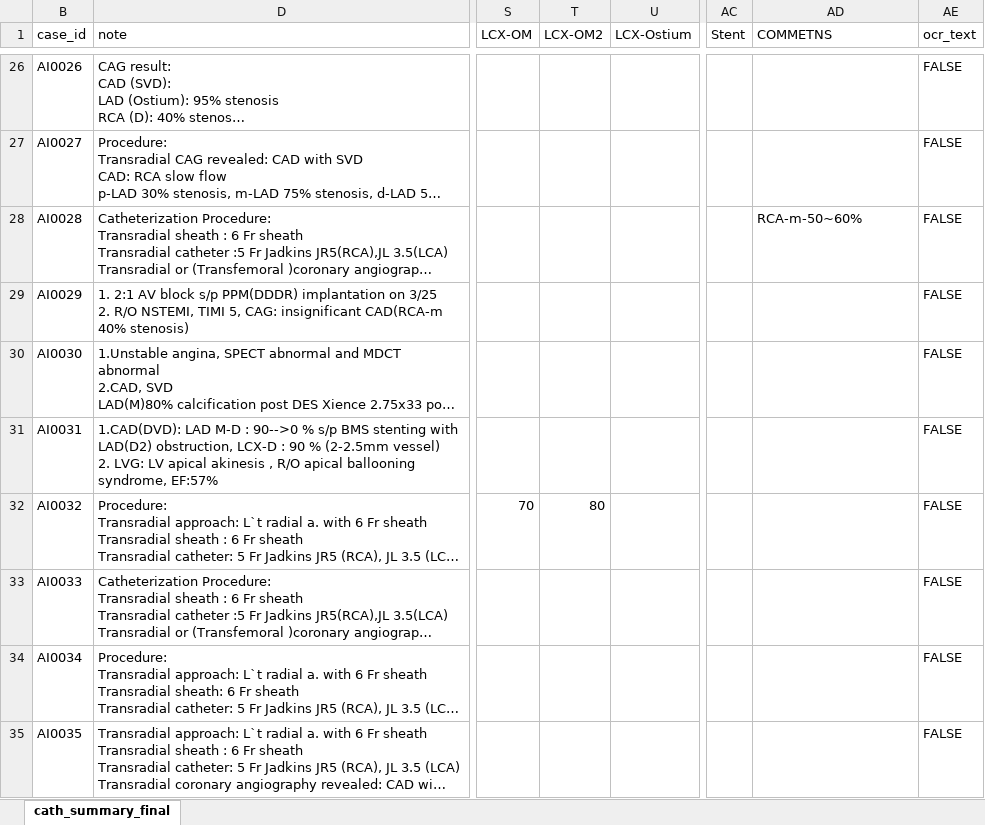
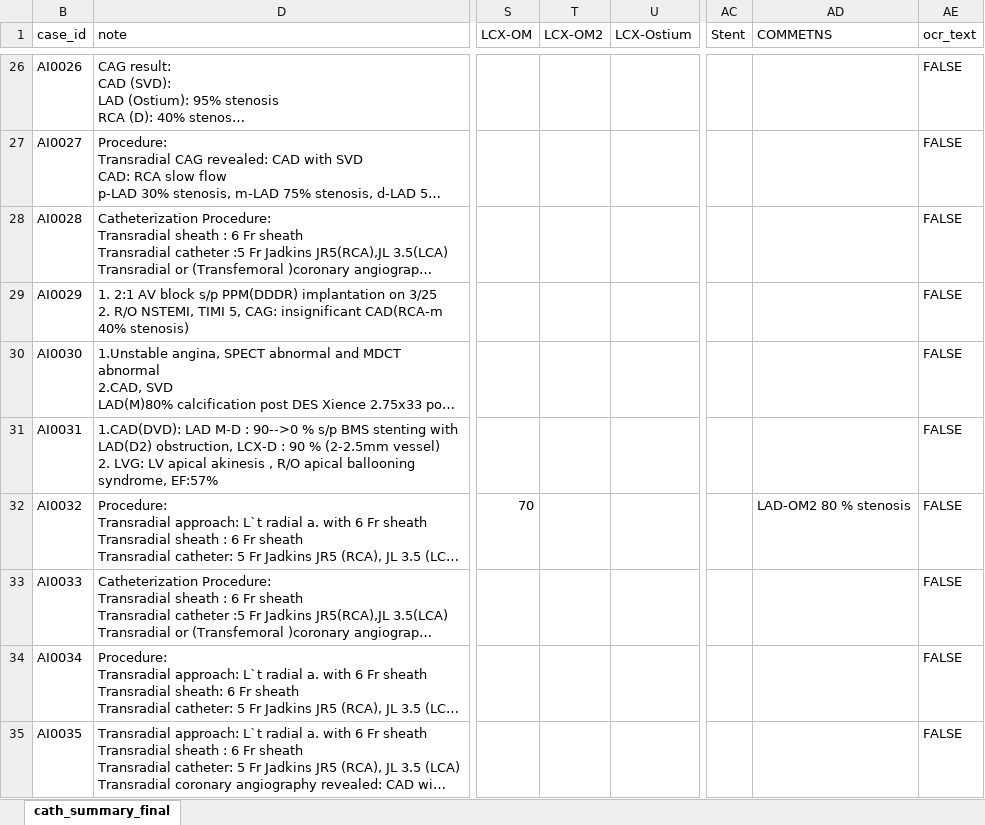
Before and after one commit to mrdonnee/CAD_Data_Entry, an Excel workbook: CATH_20190515_CAD_Classification.xlsx, sheet cath_summary_final, drawn as a sheet; only a part is shown, gaps mark what is left out; long unchanged cells end in …; values as stored, in another font and other column widths than the file's, no cell formats; table styles not drawn; the diff covers the shown part only; the diff names each change by its address in the sheet, - before the commit and + after, or states it on an @@ line.

```diff
--- a/CATH_20190515_CAD_Classification.xlsx (sheet cath_summary_final)
+++ b/CATH_20190515_CAD_Classification.xlsx (sheet cath_summary_final)
-AD28 (COMMETNS): RCA-m-50~60%
+AD28 (COMMETNS): (empty)
-T32 (LCX-OM2): 80
+T32 (LCX-OM2): (empty)
-AD32 (COMMETNS): (empty)
+AD32 (COMMETNS): LAD-OM2 80 % stenosis
```
Also changed, not shown: 23 edited cells elsewhere in this sheet, cell formats, 1 other file.
